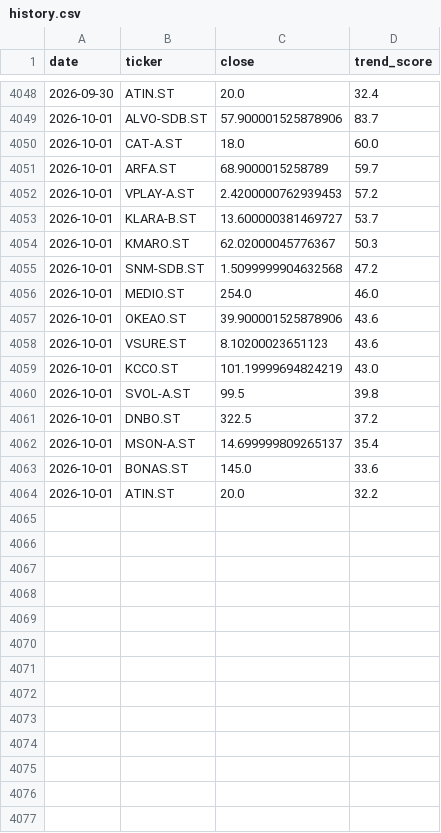
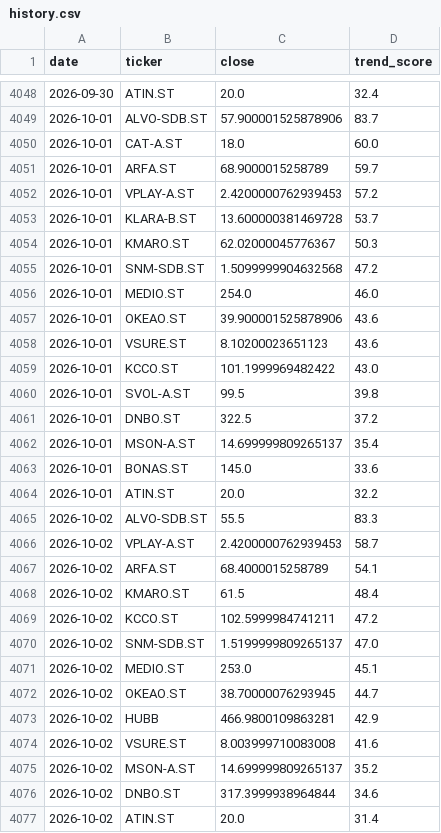
Before and after one commit to BenganTempest/Veloslimwhite, a CSV file: data/history.csv, drawn as a sheet; only a part is shown, gaps mark what is left out.

```diff
--- a/data/history.csv
+++ b/data/history.csv
@@ -4052,3 +4052,3 @@ date,ticker,close,trend_score
 2026-10-01,VPLAY-A.ST,2.4200000762939453,57.2
-2026-10-01,KLARA-B.ST,13.600000381469727,53.7
+2026-10-01,KLARA-B.ST,13.600000381469728,53.7
 2026-10-01,KMARO.ST,62.02000045776367,50.3
@@ -4058,3 +4058,3 @@ date,ticker,close,trend_score
 2026-10-01,VSURE.ST,8.10200023651123,43.6
-2026-10-01,KCCO.ST,101.19999694824219,43.0
+2026-10-01,KCCO.ST,101.1999969482422,43.0
 2026-10-01,SVOL-A.ST,99.5,39.8
@@ -4064 +4064,14 @@ date,ticker,close,trend_score
 2026-10-01,ATIN.ST,20.0,32.2
+2026-10-02,ALVO-SDB.ST,55.5,83.3
+2026-10-02,VPLAY-A.ST,2.4200000762939453,58.7
+2026-10-02,ARFA.ST,68.4000015258789,54.1
+2026-10-02,KMARO.ST,61.5,48.4
+2026-10-02,KCCO.ST,102.5999984741211,47.2
+2026-10-02,SNM-SDB.ST,1.5199999809265137,47.0
+2026-10-02,MEDIO.ST,253.0,45.1
+2026-10-02,OKEAO.ST,38.70000076293945,44.7
+2026-10-02,HUBB,466.9800109863281,42.9
+2026-10-02,VSURE.ST,8.003999710083008,41.6
+2026-10-02,MSON-A.ST,14.699999809265137,35.2
+2026-10-02,DNBO.ST,317.3999938964844,34.6
+2026-10-02,ATIN.ST,20.0,31.4
```
Also changed, not shown: data/universe.csv, 1 other file.
